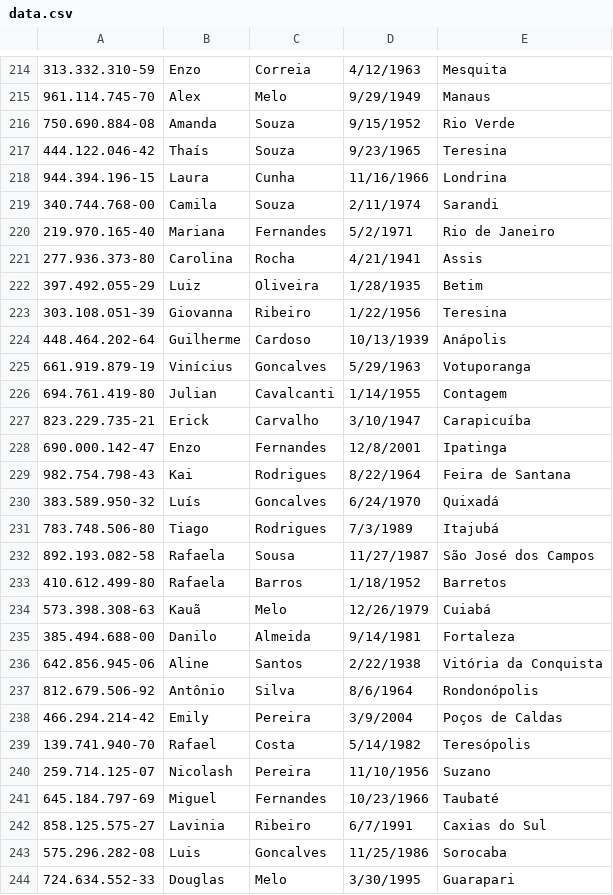
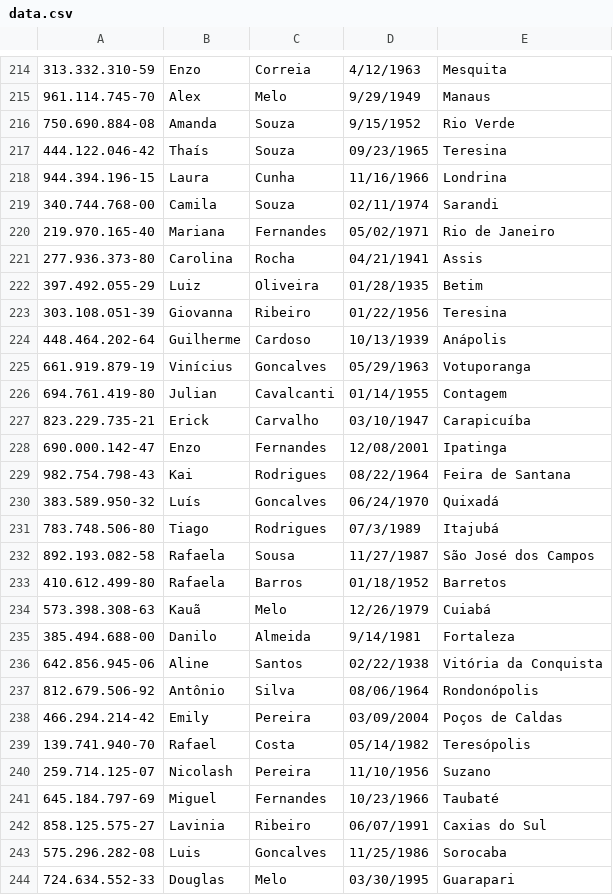
Before and after one commit to JefersonAires10/Application-of-Balanced-Trees, a CSV file: data.csv, drawn as a sheet; only a part is shown, gaps mark what is left out; the diff covers the shown part only.

Commit message:
arquivo de dados

```diff
--- a/data.csv
+++ b/data.csv
@@ -216,29 +216,29 @@
 750.690.884-08,Amanda,Souza,9/15/1952,Rio Verde
-444.122.046-42,Thaís,Souza,9/23/1965,Teresina
+444.122.046-42,Thaís,Souza,09/23/1965,Teresina
 944.394.196-15,Laura,Cunha,11/16/1966,Londrina
-340.744.768-00,Camila,Souza,2/11/1974,Sarandi
-219.970.165-40,Mariana,Fernandes,5/2/1971,Rio de Janeiro
-277.936.373-80,Carolina,Rocha,4/21/1941,Assis
-397.492.055-29,Luiz,Oliveira,1/28/1935,Betim
-303.108.051-39,Giovanna,Ribeiro,1/22/1956,Teresina
+340.744.768-00,Camila,Souza,02/11/1974,Sarandi
+219.970.165-40,Mariana,Fernandes,05/02/1971,Rio de Janeiro
+277.936.373-80,Carolina,Rocha,04/21/1941,Assis
+397.492.055-29,Luiz,Oliveira,01/28/1935,Betim
+303.108.051-39,Giovanna,Ribeiro,01/22/1956,Teresina
 448.464.202-64,Guilherme,Cardoso,10/13/1939,Anápolis
-661.919.879-19,Vinícius,Goncalves,5/29/1963,Votuporanga
-694.761.419-80,Julian,Cavalcanti,1/14/1955,Contagem
-823.229.735-21,Erick,Carvalho,3/10/1947,Carapicuíba
-690.000.142-47,Enzo,Fernandes,12/8/2001,Ipatinga
-982.754.798-43,Kai,Rodrigues,8/22/1964,Feira de Santana
-383.589.950-32,Luís,Goncalves,6/24/1970,Quixadá
-783.748.506-80,Tiago,Rodrigues,7/3/1989,Itajubá
+661.919.879-19,Vinícius,Goncalves,05/29/1963,Votuporanga
+694.761.419-80,Julian,Cavalcanti,01/14/1955,Contagem
+823.229.735-21,Erick,Carvalho,03/10/1947,Carapicuíba
+690.000.142-47,Enzo,Fernandes,12/08/2001,Ipatinga
+982.754.798-43,Kai,Rodrigues,08/22/1964,Feira de Santana
+383.589.950-32,Luís,Goncalves,06/24/1970,Quixadá
+783.748.506-80,Tiago,Rodrigues,07/3/1989,Itajubá
 892.193.082-58,Rafaela,Sousa,11/27/1987,São José dos Campos
-410.612.499-80,Rafaela,Barros,1/18/1952,Barretos
+410.612.499-80,Rafaela,Barros,01/18/1952,Barretos
 573.398.308-63,Kauã,Melo,12/26/1979,Cuiabá
 385.494.688-00,Danilo,Almeida,9/14/1981,Fortaleza
-642.856.945-06,Aline,Santos,2/22/1938,Vitória da Conquista
-812.679.506-92,Antônio,Silva,8/6/1964,Rondonópolis
-466.294.214-42,Emily,Pereira,3/9/2004,Poços de Caldas
-139.741.940-70,Rafael,Costa,5/14/1982,Teresópolis
+642.856.945-06,Aline,Santos,02/22/1938,Vitória da Conquista
+812.679.506-92,Antônio,Silva,08/06/1964,Rondonópolis
+466.294.214-42,Emily,Pereira,03/09/2004,Poços de Caldas
+139.741.940-70,Rafael,Costa,05/14/1982,Teresópolis
 259.714.125-07,Nicolash,Pereira,11/10/1956,Suzano
 645.184.797-69,Miguel,Fernandes,10/23/1966,Taubaté
-858.125.575-27,Lavinia,Ribeiro,6/7/1991,Caxias do Sul
+858.125.575-27,Lavinia,Ribeiro,06/07/1991,Caxias do Sul
 575.296.282-08,Luis,Goncalves,11/25/1986,Sorocaba
-724.634.552-33,Douglas,Melo,3/30/1995,Guarapari
+724.634.552-33,Douglas,Melo,03/30/1995,Guarapari
```
Also changed, not shown: 48 edited cells elsewhere in this file.
